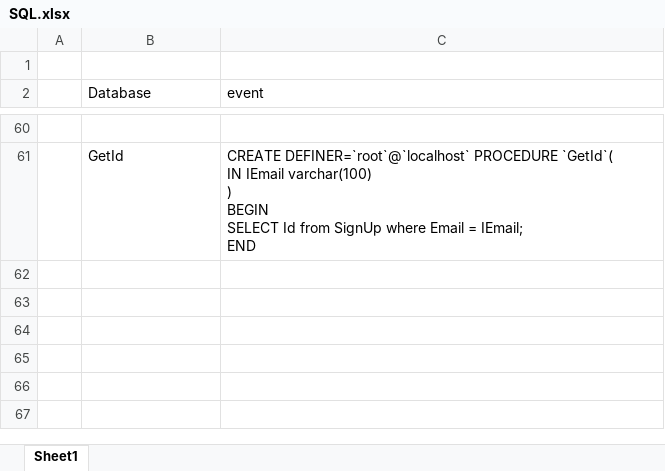
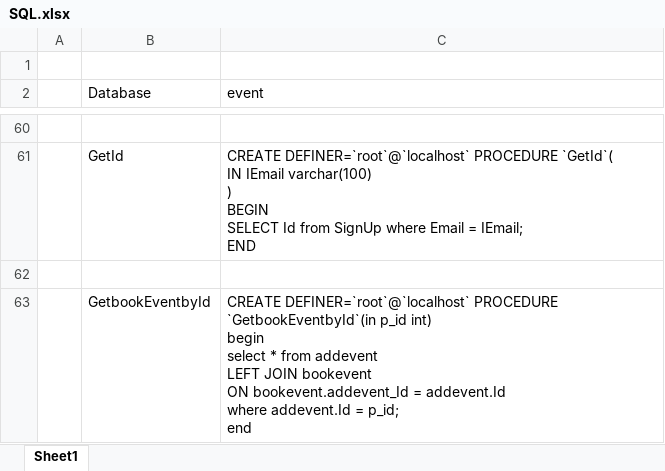
Before and after one commit to PranayKalamkar/Home-Event-Management-System, an Excel workbook: SQL.xlsx, sheet Sheet1, drawn as a sheet; only a part is shown, gaps mark what is left out; values as stored, in another font and other column widths than the file's, no borders; ↵ is a line break in a cell; the diff covers the shown part only; the diff names each change by its address in the sheet, - before the commit and + after, or states it on an @@ line.

```diff
--- a/SQL.xlsx (sheet Sheet1)
+++ b/SQL.xlsx (sheet Sheet1)
+row 62: (empty)
+row 63:  | GetbookEventbyId | CREATE DEFINER=`root`@`localhost` PROCEDURE `GetbookEventbyId`(in p_id int) ↵ begin ↵ select * from addevent ↵ LEFT JOIN bookevent ↵ ON bookevent.addevent_Id = addevent.Id ↵ where addevent.Id = p_id; ↵ end
```
Also changed, not shown: 2 added rows elsewhere in this sheet, 9 other files.
